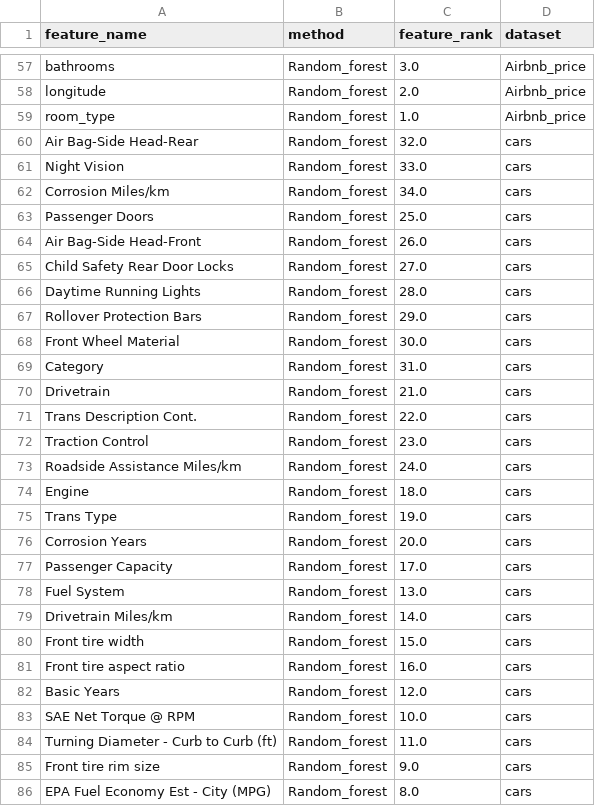
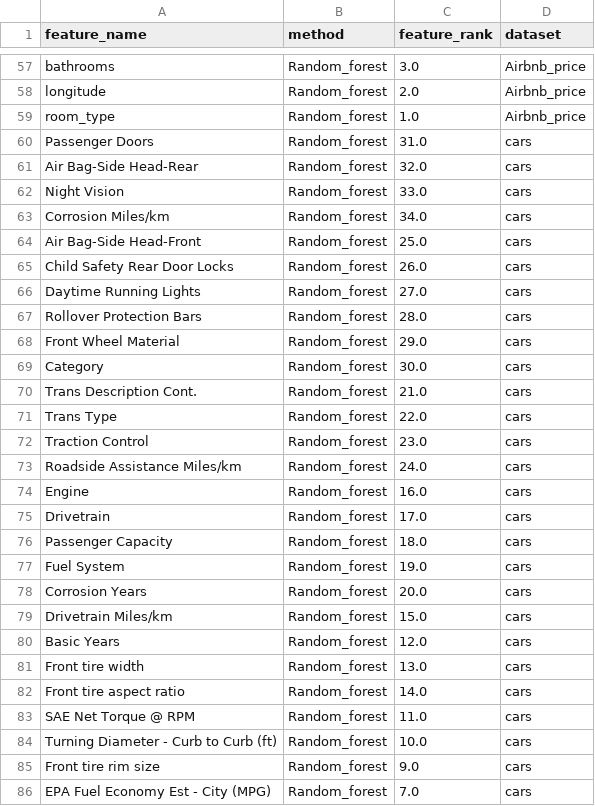
Before and after one commit to jorgedelpozolerida/KDS_Statistics_GroupProject, a CSV file: data/featureranks_randomforest.csv, drawn as a sheet; only a part is shown, gaps mark what is left out; the diff covers the shown part only.

```diff
--- a/data/featureranks_randomforest.csv
+++ b/data/featureranks_randomforest.csv
@@ -59,2 +59,3 @@ longitude;Random_forest;2.0;Airbnb_price
 room_type;Random_forest;1.0;Airbnb_price
+Passenger Doors;Random_forest;31.0;cars
 Air Bag-Side Head-Rear;Random_forest;32.0;cars
@@ -62,25 +63,24 @@ Night Vision;Random_forest;33.0;cars
 Corrosion Miles/km;Random_forest;34.0;cars
-Passenger Doors;Random_forest;25.0;cars
-Air Bag-Side Head-Front;Random_forest;26.0;cars
-Child Safety Rear Door Locks;Random_forest;27.0;cars
-Daytime Running Lights;Random_forest;28.0;cars
-Rollover Protection Bars;Random_forest;29.0;cars
-Front Wheel Material;Random_forest;30.0;cars
-Category;Random_forest;31.0;cars
-Drivetrain;Random_forest;21.0;cars
-Trans Description Cont.;Random_forest;22.0;cars
+Air Bag-Side Head-Front;Random_forest;25.0;cars
+Child Safety Rear Door Locks;Random_forest;26.0;cars
+Daytime Running Lights;Random_forest;27.0;cars
+Rollover Protection Bars;Random_forest;28.0;cars
+Front Wheel Material;Random_forest;29.0;cars
+Category;Random_forest;30.0;cars
+Trans Description Cont.;Random_forest;21.0;cars
+Trans Type;Random_forest;22.0;cars
 Traction Control;Random_forest;23.0;cars
 Roadside Assistance Miles/km;Random_forest;24.0;cars
-Engine;Random_forest;18.0;cars
-Trans Type;Random_forest;19.0;cars
+Engine;Random_forest;16.0;cars
+Drivetrain;Random_forest;17.0;cars
+Passenger Capacity;Random_forest;18.0;cars
+Fuel System;Random_forest;19.0;cars
 Corrosion Years;Random_forest;20.0;cars
-Passenger Capacity;Random_forest;17.0;cars
-Fuel System;Random_forest;13.0;cars
-Drivetrain Miles/km;Random_forest;14.0;cars
-Front tire width;Random_forest;15.0;cars
-Front tire aspect ratio;Random_forest;16.0;cars
+Drivetrain Miles/km;Random_forest;15.0;cars
 Basic Years;Random_forest;12.0;cars
-SAE Net Torque @ RPM;Random_forest;10.0;cars
-Turning Diameter - Curb to Curb (ft);Random_forest;11.0;cars
+Front tire width;Random_forest;13.0;cars
+Front tire aspect ratio;Random_forest;14.0;cars
+SAE Net Torque @ RPM;Random_forest;11.0;cars
+Turning Diameter - Curb to Curb (ft);Random_forest;10.0;cars
 Front tire rim size;Random_forest;9.0;cars
-EPA Fuel Economy Est - City (MPG);Random_forest;8.0;cars
+EPA Fuel Economy Est - City (MPG);Random_forest;7.0;cars
```
Also changed, not shown: 3 added rows, 3 removed rows, 1 moved row and 24 edited cells elsewhere in this file, data/RANDOM_FOREST/featureranks_New_cars_preprocessed_randomforest.csv, data/RANDOM_FOREST/featureranks_preprocessed_data_USAhouseprices2014_randomforest.csv, 3 other files.
